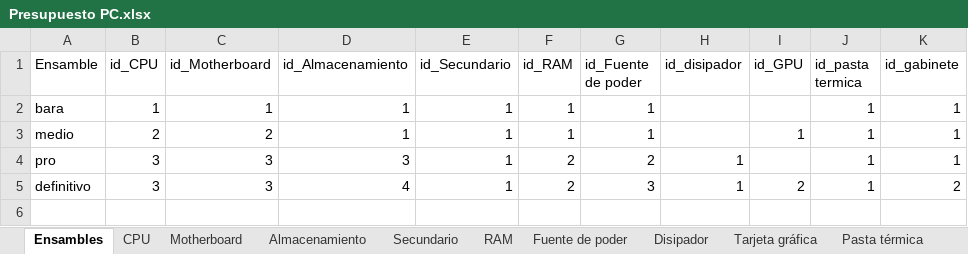
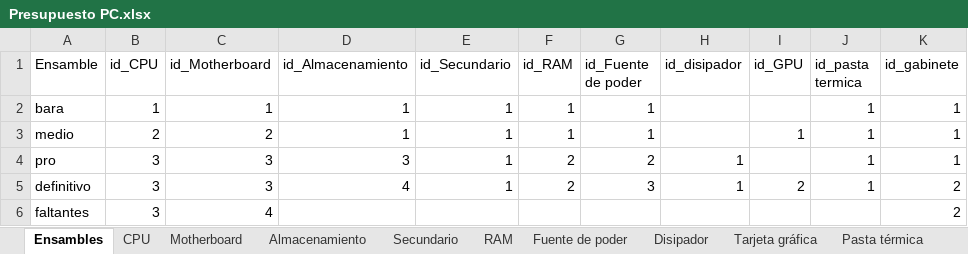
Before and after one commit to AllanJ93/Testing_repo, an Excel workbook: data-raw/Presupuesto PC.xlsx, sheet Ensambles, drawn as a sheet; values as stored, in another font and other column widths than the file's, no borders; the diff names each change by its address in the sheet, - before the commit and + after, or states it on an @@ line.

```diff
--- a/data-raw/Presupuesto PC.xlsx (sheet Ensambles)
+++ b/data-raw/Presupuesto PC.xlsx (sheet Ensambles)
+row 6: faltantes | 3 | 4 |  |  |  |  |  |  |  | 2
```
Also changed, not shown: sheet Motherboard, sheet CPU.
